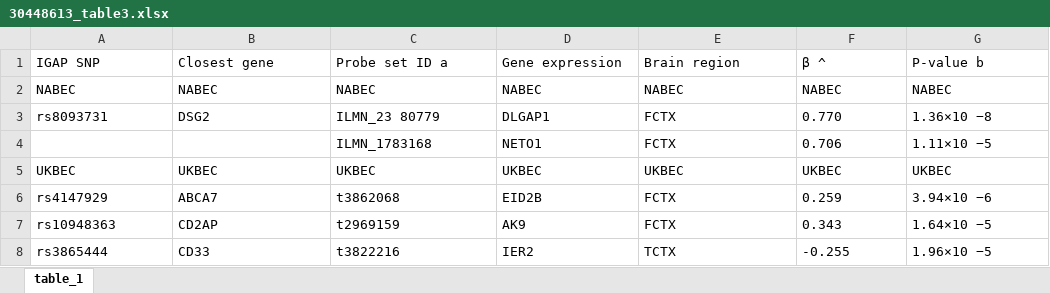
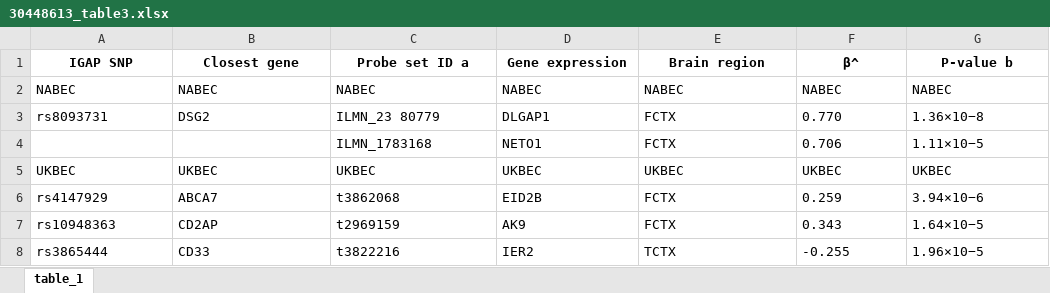
Before and after one commit to sherryfish321/advp_curator, an Excel workbook: table_from_link/30448613_table3.xlsx, sheet table_1, drawn as a sheet; values as stored, in another font and other column widths than the file's, no borders; the diff names each change by its address in the sheet, - before the commit and + after, or states it on an @@ line.

```diff
--- a/table_from_link/30448613_table3.xlsx (sheet table_1)
+++ b/table_from_link/30448613_table3.xlsx (sheet table_1)
@@ A1:G1 bold: off → on, alignment: left → center @@
-F1: β ^
+F1: β^
-G3 (P-value b): 1.36×10 −8
+G3 (P-value b): 1.36×10−8
-G4 (P-value b): 1.11×10 −5
+G4 (P-value b): 1.11×10−5
-G6 (P-value b): 3.94×10 −6
+G6 (P-value b): 3.94×10−6
-G7 (P-value b): 1.64×10 −5
+G7 (P-value b): 1.64×10−5
-G8 (P-value b): 1.96×10 −5
+G8 (P-value b): 1.96×10−5
```
Also changed, not shown: harmonized_tables_advp/from_30448613_table1_v1.xlsx, harmonized_tables_advp/from_30448613_table2_v1.xlsx, 34 other files.
